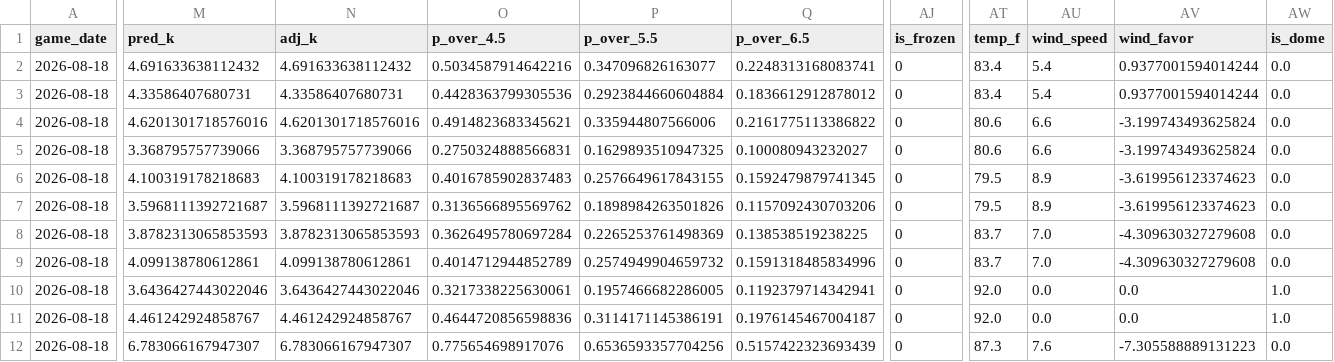
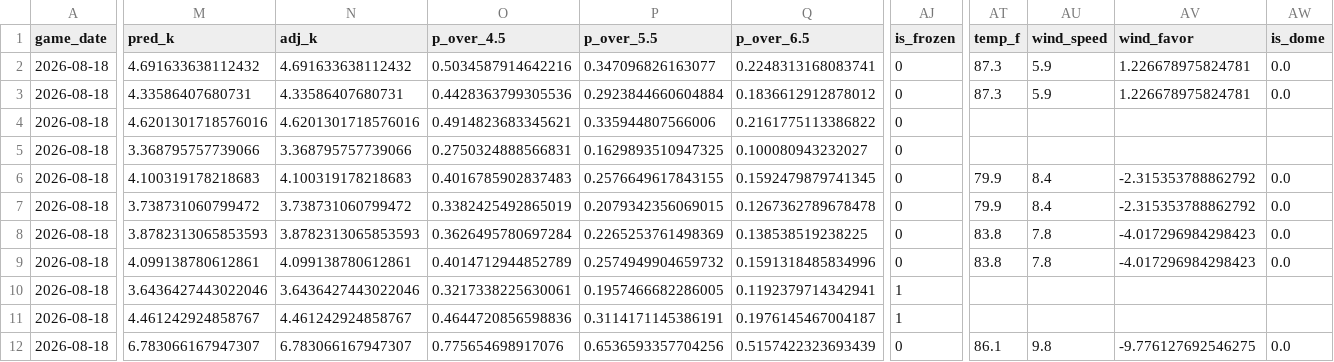
Before and after one commit to cryptobatmanEV/mlb-ks-engine, a CSV file: data/outputs/ks_fair_odds_2026-08-18.csv, drawn as a sheet; only a part is shown, gaps mark what is left out; the diff covers the shown part only; the diff names each change by its address in the sheet, - before the commit and + after, or states it on an @@ line.

```diff
--- a/data/outputs/ks_fair_odds_2026-08-18.csv
+++ b/data/outputs/ks_fair_odds_2026-08-18.csv
-AT2:AT3 (temp_f): 83.4
+AT2:AT3 (temp_f): 87.3
-AU2:AU3 (wind_speed): 5.4
+AU2:AU3 (wind_speed): 5.9
-AV2:AV3 (wind_favor): 0.9377001594014244
+AV2:AV3 (wind_favor): 1.226678975824781
-AT4:AT5 (temp_f): 80.6
+AT4:AT5 (temp_f): (empty)
-AU4:AU5 (wind_speed): 6.6
+AU4:AU5 (wind_speed): (empty)
-AV4:AV5 (wind_favor): -3.199743493625824
+AV4:AV5 (wind_favor): (empty)
-AW4:AW5 (is_dome): 0.0
+AW4:AW5 (is_dome): (empty)
-AT6:AT7 (temp_f): 79.5
+AT6:AT7 (temp_f): 79.9
-AU6:AU7 (wind_speed): 8.9
+AU6:AU7 (wind_speed): 8.4
-AV6:AV7 (wind_favor): -3.619956123374623
+AV6:AV7 (wind_favor): -2.315353788862792
-M7 (pred_k): 3.5968111392721687
+M7 (pred_k): 3.738731060799472
-N7 (adj_k): 3.5968111392721687
+N7 (adj_k): 3.738731060799472
-O7 (p_over_4.5): 0.3136566895569762
+O7 (p_over_4.5): 0.3382425492865019
-P7 (p_over_5.5): 0.1898984263501826
+P7 (p_over_5.5): 0.2079342356069015
-Q7 (p_over_6.5): 0.1157092430703206
+Q7 (p_over_6.5): 0.1267362789678478
-AT8:AT9 (temp_f): 83.7
+AT8:AT9 (temp_f): 83.8
-AU8:AU9 (wind_speed): 7.0
+AU8:AU9 (wind_speed): 7.8
-AV8:AV9 (wind_favor): -4.309630327279608
+AV8:AV9 (wind_favor): -4.017296984298423
-AJ10:AJ11 (is_frozen): 0
+AJ10:AJ11 (is_frozen): 1
-AT10:AT11 (temp_f): 92.0
+AT10:AT11 (temp_f): (empty)
-AU10:AU11 (wind_speed): 0.0
+AU10:AU11 (wind_speed): (empty)
-AV10:AV11 (wind_favor): 0.0
+AV10:AV11 (wind_favor): (empty)
-AW10:AW11 (is_dome): 1.0
+AW10:AW11 (is_dome): (empty)
-AT12 (temp_f): 87.3
+AT12 (temp_f): 86.1
-AU12 (wind_speed): 7.6
+AU12 (wind_speed): 9.8
-AV12 (wind_favor): -7.305588889131223
+AV12 (wind_favor): -9.776127692546275
```
Also changed, not shown: 44 edited cells elsewhere in this file.
